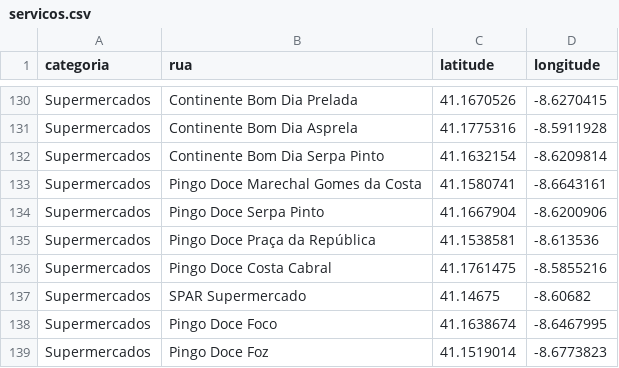
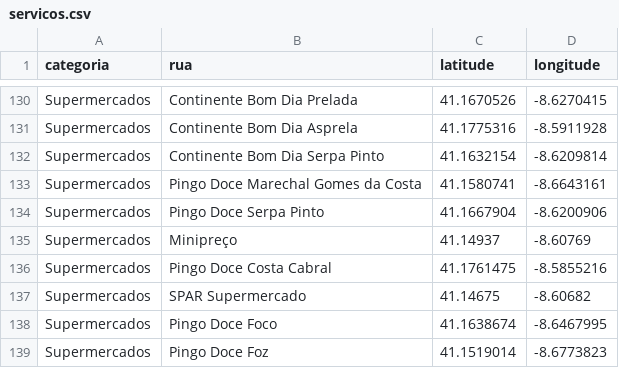
Before and after one commit to RobertoOlivetree/Average_Distance_to_Services_by_Category, a CSV file: servicos.csv, drawn as a sheet; only a part is shown, gaps mark what is left out; removed rows and columns are numbered as before the commit, all else as after; the diff names each change by its address in the sheet, - before the commit and + after, or states it on an @@ line.

Commit message:
Update servicos.csv

```diff
--- a/servicos.csv
+++ b/servicos.csv
-row 135: Supermercados | Pingo Doce Praça da República | 41.1538581 | -8.613536
+row 135: Supermercados | Minipreço | 41.14937 | -8.60769
```
